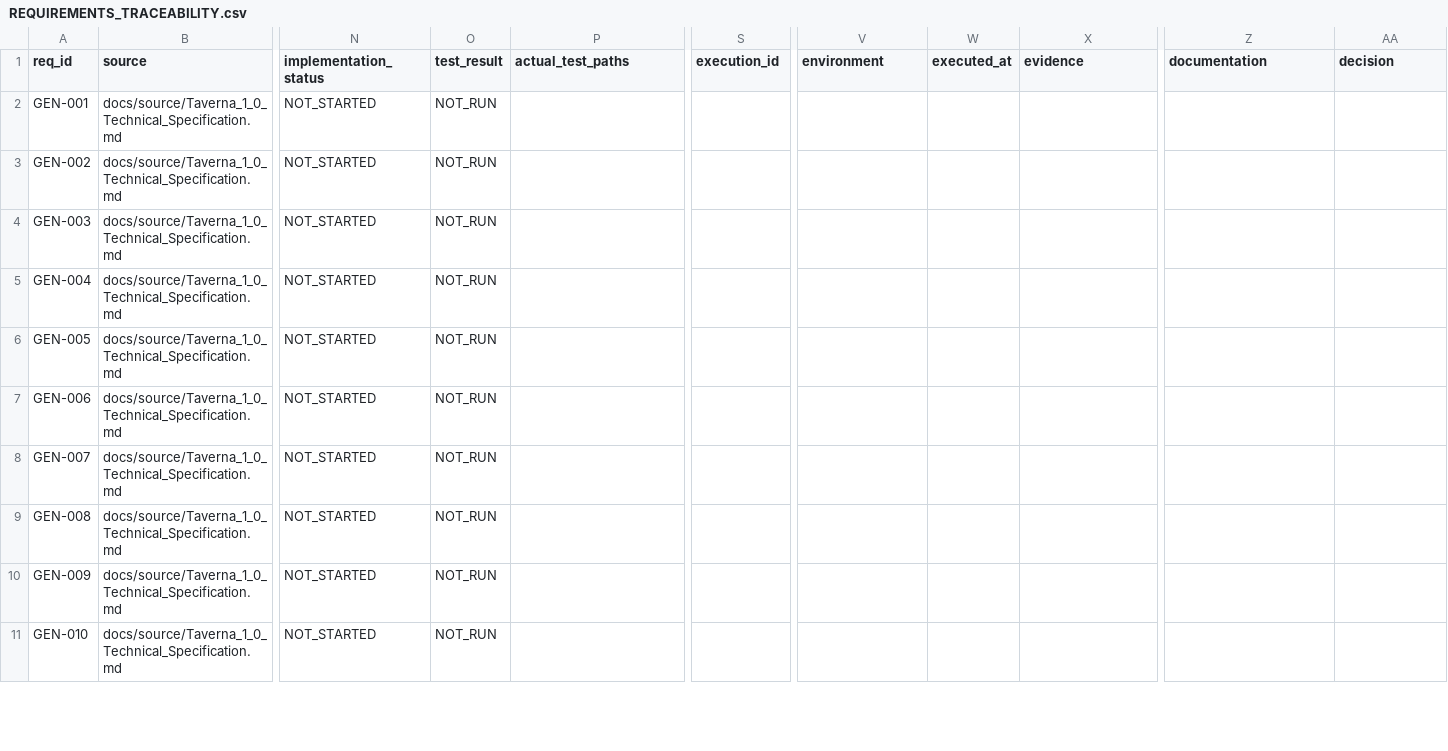
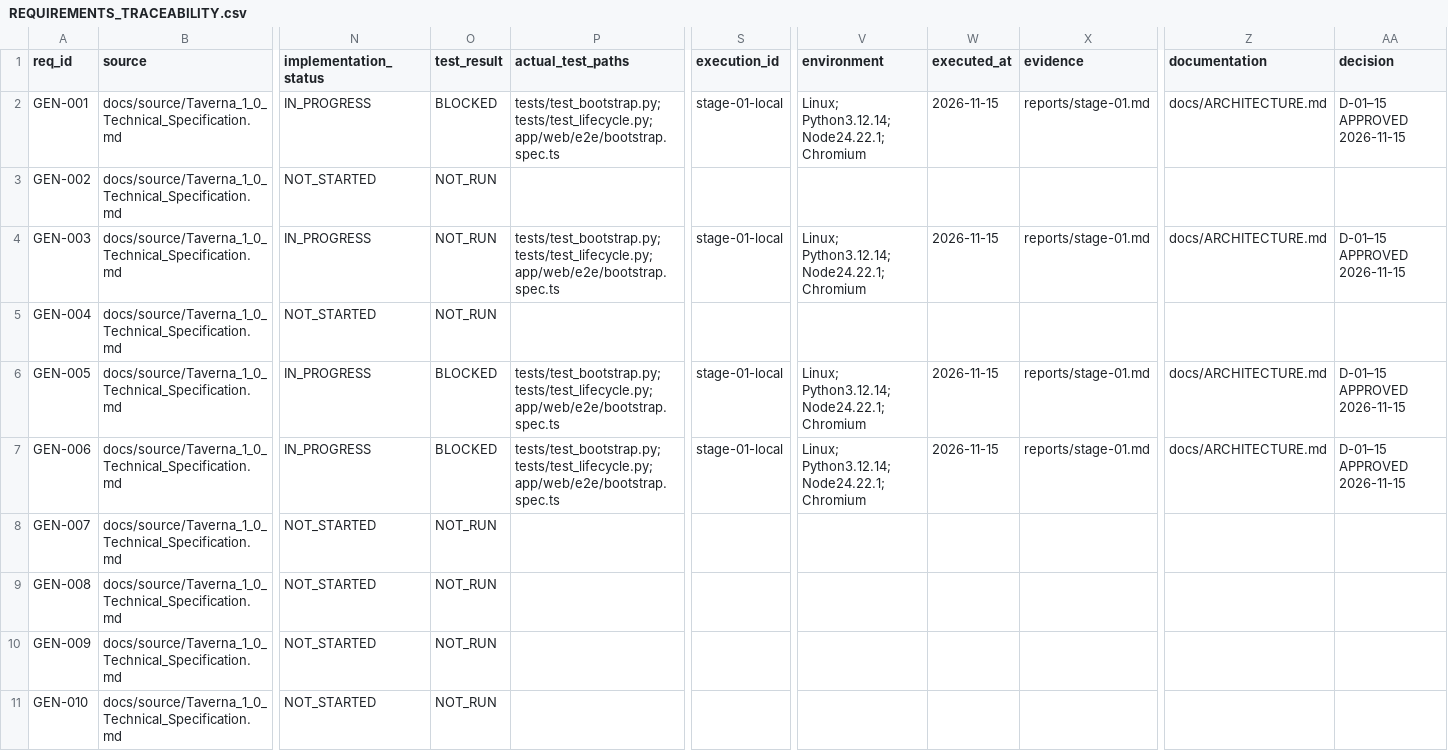
Before and after one commit to vokado/Taverna, a CSV file: REQUIREMENTS_TRACEABILITY.csv, drawn as a sheet; only a part is shown, gaps mark what is left out; the diff covers the shown part only; the diff names each change by its address in the sheet, - before the commit and + after, or states it on an @@ line.

Commit message:
feat(stage-01): secure local launcher, FastAPI and React foundation

```diff
--- a/REQUIREMENTS_TRACEABILITY.csv
+++ b/REQUIREMENTS_TRACEABILITY.csv
-N2 (implementation_status): NOT_STARTED
+N2 (implementation_status): IN_PROGRESS
-O2 (test_result): NOT_RUN
+O2 (test_result): BLOCKED
-P2 (actual_test_paths): (empty)
+P2 (actual_test_paths): tests/test_bootstrap.py;tests/test_lifecycle.py;app/web/e2e/bootstrap.spec.ts
-S2 (execution_id): (empty)
+S2 (execution_id): stage-01-local
-V2 (environment): (empty)
+V2 (environment): Linux; Python3.12.14; Node24.22.1; Chromium
-W2 (executed_at): (empty)
+W2 (executed_at): 2026-11-15
-X2 (evidence): (empty)
+X2 (evidence): reports/stage-01.md
-Z2 (documentation): (empty)
+Z2 (documentation): docs/ARCHITECTURE.md
-AA2 (decision): (empty)
+AA2 (decision): D-01–15 APPROVED 2026-11-15
-N4 (implementation_status): NOT_STARTED
+N4 (implementation_status): IN_PROGRESS
-P4 (actual_test_paths): (empty)
+P4 (actual_test_paths): tests/test_bootstrap.py;tests/test_lifecycle.py;app/web/e2e/bootstrap.spec.ts
-S4 (execution_id): (empty)
+S4 (execution_id): stage-01-local
-V4 (environment): (empty)
+V4 (environment): Linux; Python3.12.14; Node24.22.1; Chromium
-W4 (executed_at): (empty)
+W4 (executed_at): 2026-11-15
-X4 (evidence): (empty)
+X4 (evidence): reports/stage-01.md
-Z4 (documentation): (empty)
+Z4 (documentation): docs/ARCHITECTURE.md
-AA4 (decision): (empty)
+AA4 (decision): D-01–15 APPROVED 2026-11-15
-N6:N7 (implementation_status): NOT_STARTED
+N6:N7 (implementation_status): IN_PROGRESS
-O6:O7 (test_result): NOT_RUN
+O6:O7 (test_result): BLOCKED
-P6:P7 (actual_test_paths): (empty)
+P6:P7 (actual_test_paths): tests/test_bootstrap.py;tests/test_lifecycle.py;app/web/e2e/bootstrap.spec.ts
-S6:S7 (execution_id): (empty)
+S6:S7 (execution_id): stage-01-local
-V6:V7 (environment): (empty)
+V6:V7 (environment): Linux; Python3.12.14; Node24.22.1; Chromium
-W6:W7 (executed_at): (empty)
+W6:W7 (executed_at): 2026-11-15
-X6:X7 (evidence): (empty)
+X6:X7 (evidence): reports/stage-01.md
-Z6:Z7 (documentation): (empty)
+Z6:Z7 (documentation): docs/ARCHITECTURE.md
-AA6:AA7 (decision): (empty)
+AA6:AA7 (decision): D-01–15 APPROVED 2026-11-15
```
Also changed, not shown: 88 edited cells elsewhere in this file, 32 other files.
